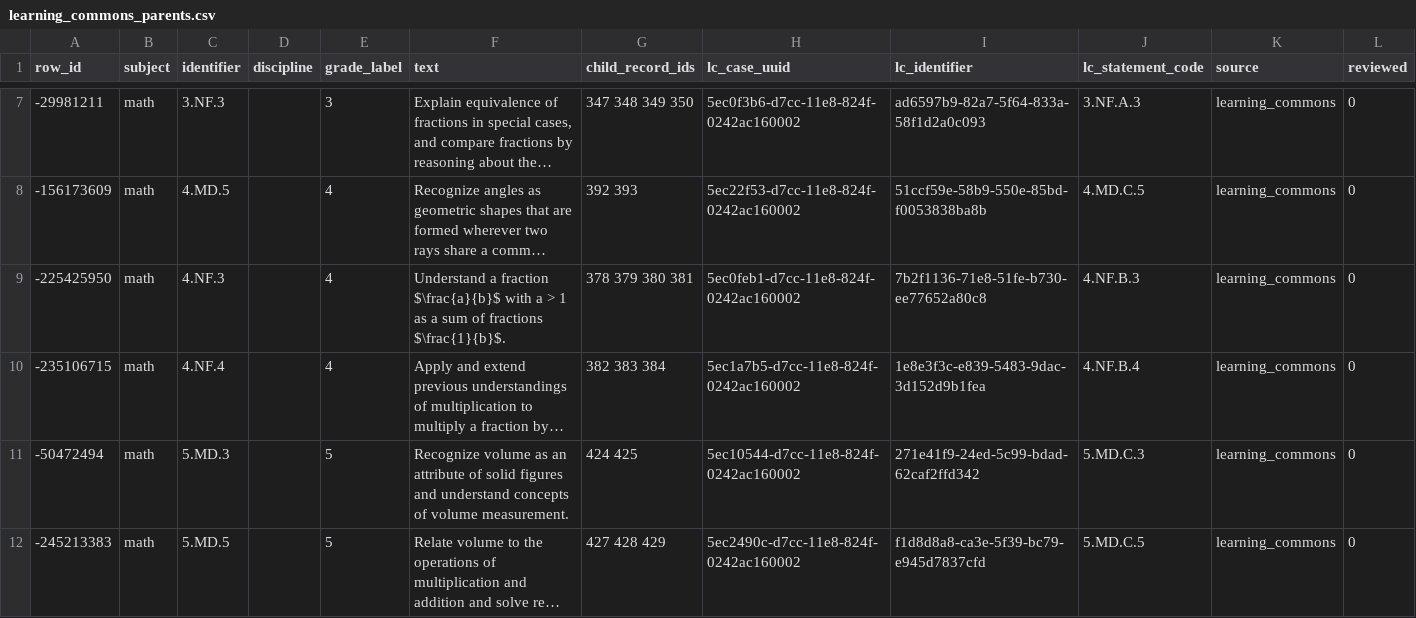
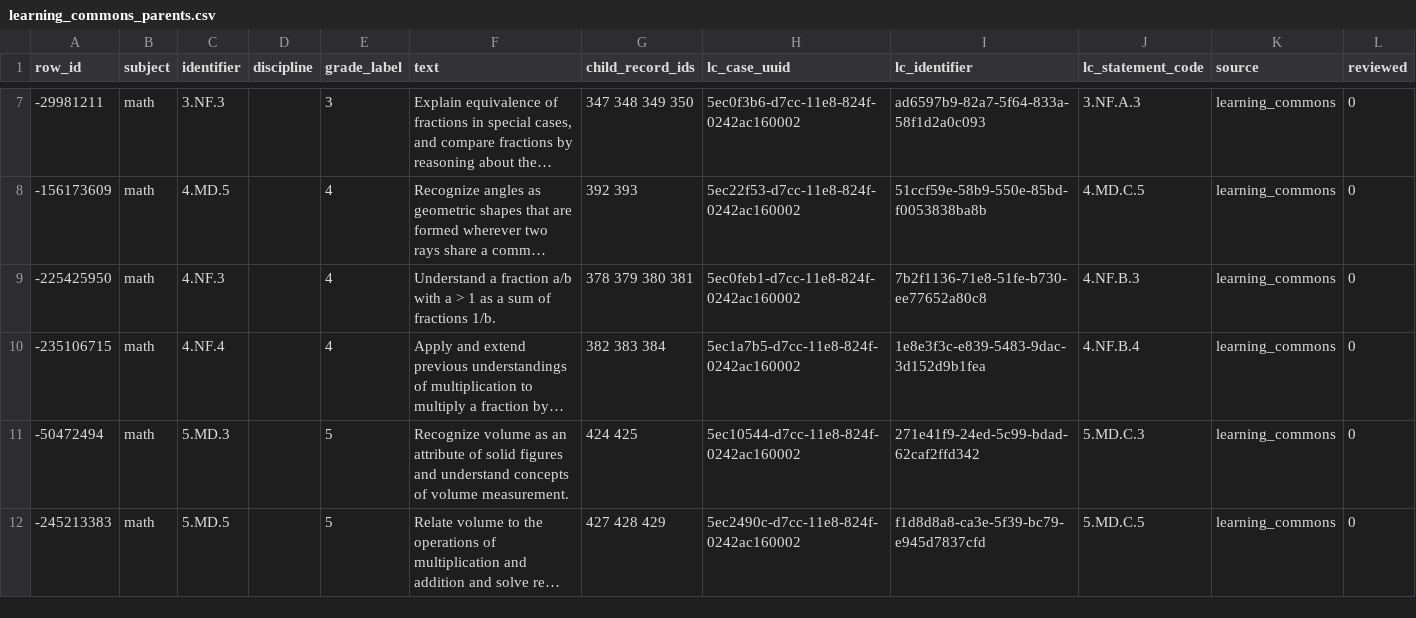
Before and after one commit to kleinbuild/catch_the_standards, a CSV file: data/derived/learning_commons_parents.csv, drawn as a sheet; only a part is shown, gaps mark what is left out; long unchanged cells end in …; the diff names each change by its address in the sheet, - before the commit and + after, or states it on an @@ line.

```diff
--- a/data/derived/learning_commons_parents.csv
+++ b/data/derived/learning_commons_parents.csv
-F9 (text): …a fraction $\frac{a}{b}$ with a > 1 as a sum of fractions $\frac{1}{b}$.
+F9 (text): …a fraction a/b with a > 1 as a sum of fractions 1/b.
```
Also changed, not shown: 9 other files.
